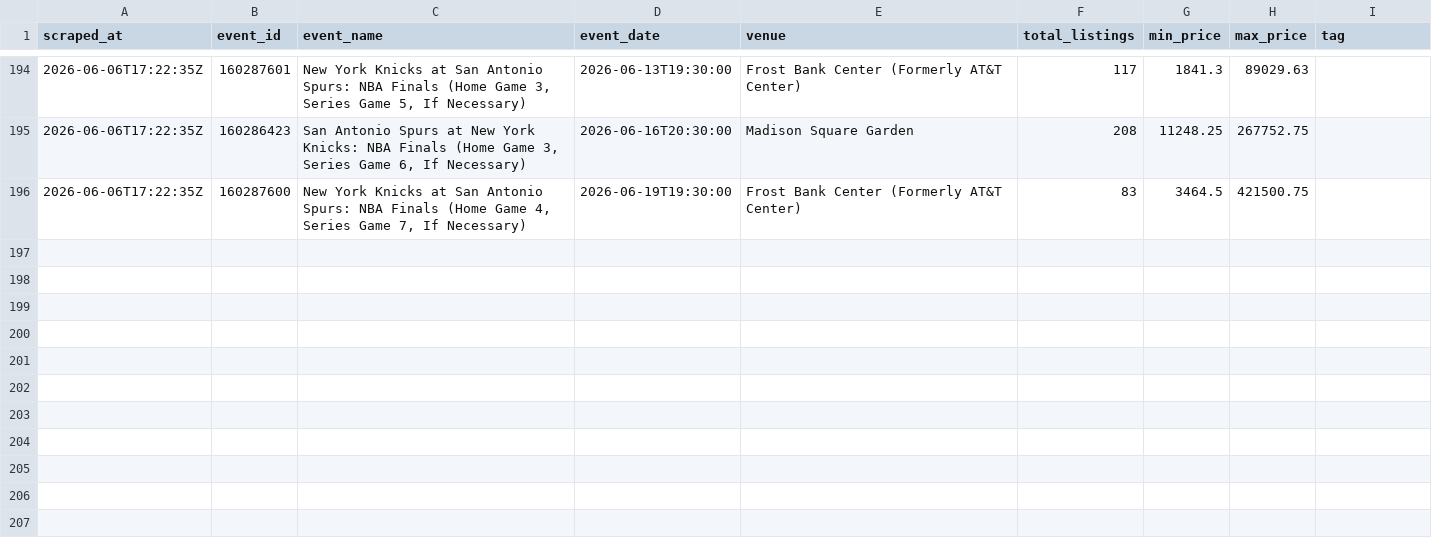
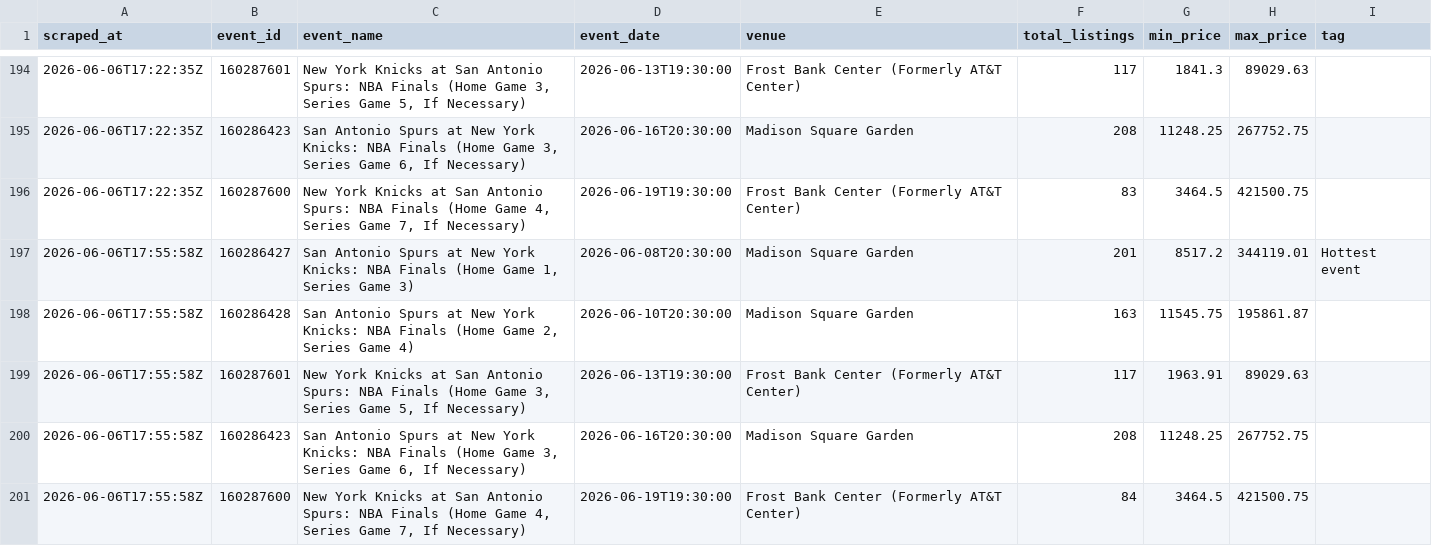
Before and after one commit to wongpeiting/knicks, a CSV file: data/event_summary.csv, drawn as a sheet; only a part is shown, gaps mark what is left out; the diff names each change by its address in the sheet, - before the commit and + after, or states it on an @@ line.

```diff
--- a/data/event_summary.csv
+++ b/data/event_summary.csv
+row 197: 2026-06-06T17:55:58Z | 160286427 | San Antonio Spurs at New York Knicks: NBA Finals (Home Game 1, Series Game 3) | 2026-06-08T20:30:00 | Madison Square Garden | 201 | 8517.2 | 344119.01 | Hottest event
+row 198: 2026-06-06T17:55:58Z | 160286428 | San Antonio Spurs at New York Knicks: NBA Finals (Home Game 2, Series Game 4) | 2026-06-10T20:30:00 | Madison Square Garden | 163 | 11545.75 | 195861.87
+row 199: 2026-06-06T17:55:58Z | 160287601 | New York Knicks at San Antonio Spurs: NBA Finals (Home Game 3, Series Game 5, If Necessary) | 2026-06-13T19:30:00 | Frost Bank Center (Formerly AT&T Center) | 117 | 1963.91 | 89029.63
+row 200: 2026-06-06T17:55:58Z | 160286423 | San Antonio Spurs at New York Knicks: NBA Finals (Home Game 3, Series Game 6, If Necessary) | 2026-06-16T20:30:00 | Madison Square Garden | 208 | 11248.25 | 267752.75
+row 201: 2026-06-06T17:55:58Z | 160287600 | New York Knicks at San Antonio Spurs: NBA Finals (Home Game 4, Series Game 7, If Necessary) | 2026-06-19T19:30:00 | Frost Bank Center (Formerly AT&T Center) | 84 | 3464.5 | 421500.75
```
Also changed, not shown: data/viewers.csv, 2 other files.
